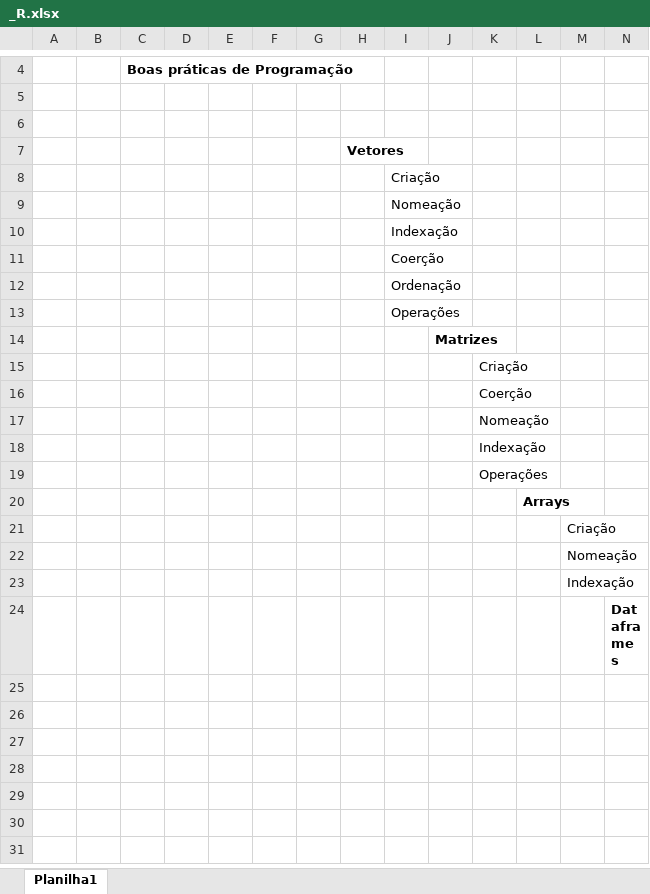
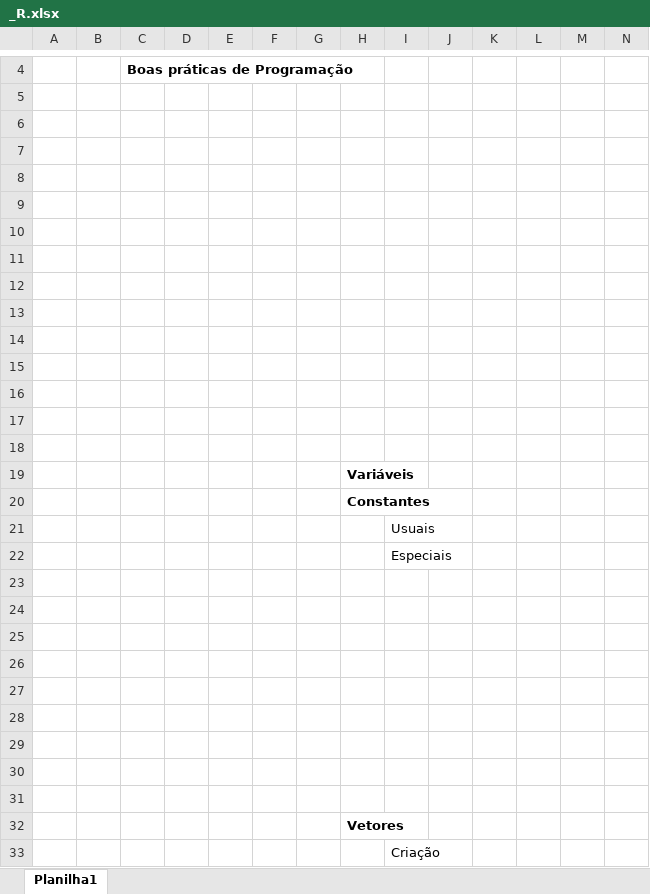
Before and after one commit to LeonSFisher/RProject, an Excel workbook: _R.xlsx, sheet Planilha1, drawn as a sheet; only a part is shown, gaps mark what is left out; the shorter side is filled out with more unchanged rows; values as stored, in another font and other column widths than the file's, no borders; rows hold the shown columns only; the diff names each change by its address in the sheet, - before the commit and + after, or states it on an @@ line.

```diff
--- a/_R.xlsx (sheet Planilha1)
+++ b/_R.xlsx (sheet Planilha1)
+row 7: (empty)
+row 8: (empty)
+row 9: (empty)
+row 10: (empty)
+row 11: (empty)
+row 12: (empty)
+row 13: (empty)
+row 14: (empty)
+row 15: (empty)
+row 16: (empty)
+row 17: (empty)
+row 18: (empty)
+row 19:  |  |  |  |  |  |  | Variáveis
+row 20:  |  |  |  |  |  |  | Constantes
+row 21:  |  |  |  |  |  |  |  | Usuais
+row 22:  |  |  |  |  |  |  |  | Especiais
+row 23: (empty)
+row 24: (empty)
+row 25: (empty)
+row 26: (empty)
+row 27: (empty)
+row 28: (empty)
+row 29: (empty)
+row 30: (empty)
+row 31: (empty)
```
Also changed, not shown: 3 other files.
